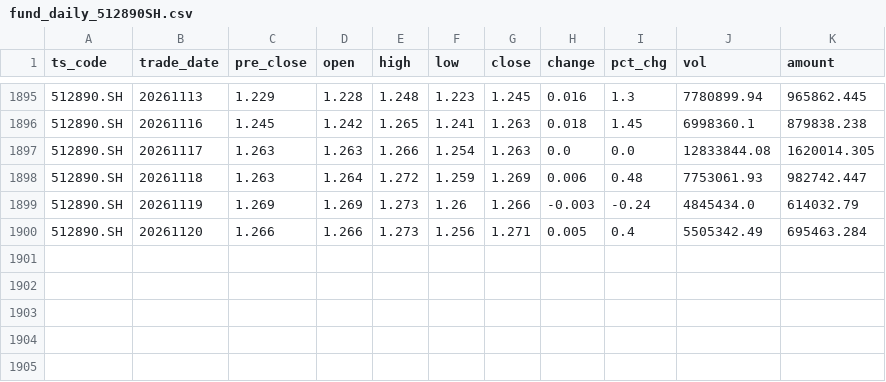
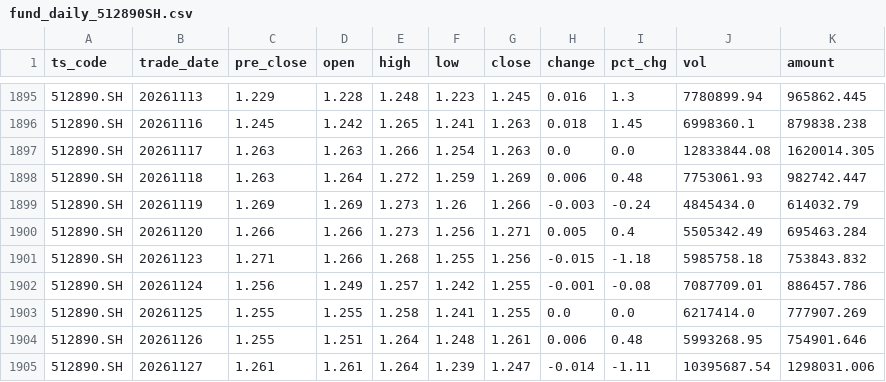
Before and after one commit to jerry4h/claw_etf_strategy, a CSV file: data/experiments/tushare_cache/fund_daily_512890SH.csv, drawn as a sheet; only a part is shown, gaps mark what is left out; the diff names each change by its address in the sheet, - before the commit and + after, or states it on an @@ line.

```diff
--- a/data/experiments/tushare_cache/fund_daily_512890SH.csv
+++ b/data/experiments/tushare_cache/fund_daily_512890SH.csv
+row 1901: 512890.SH | 20261123 | 1.271 | 1.266 | 1.268 | 1.255 | 1.256 | -0.015 | -1.18 | 5985758.18 | 753843.832
+row 1902: 512890.SH | 20261124 | 1.256 | 1.249 | 1.257 | 1.242 | 1.255 | -0.001 | -0.08 | 7087709.01 | 886457.786
+row 1903: 512890.SH | 20261125 | 1.255 | 1.255 | 1.258 | 1.241 | 1.255 | 0.0 | 0.0 | 6217414.0 | 777907.269
+row 1904: 512890.SH | 20261126 | 1.255 | 1.251 | 1.264 | 1.248 | 1.261 | 0.006 | 0.48 | 5993268.95 | 754901.646
+row 1905: 512890.SH | 20261127 | 1.261 | 1.261 | 1.264 | 1.239 | 1.247 | -0.014 | -1.11 | 10395687.54 | 1298031.006
```
Also changed, not shown: data/all_etfs_nav_latest.csv, data/experiments/tushare_cache/fund_daily_510500SH.csv, 7 other files.
